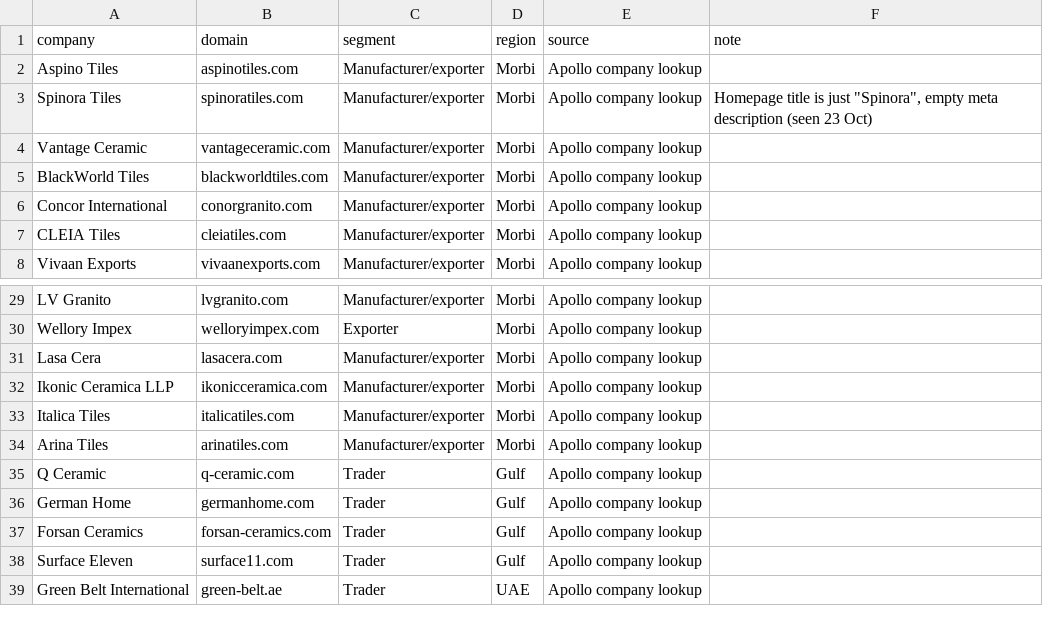
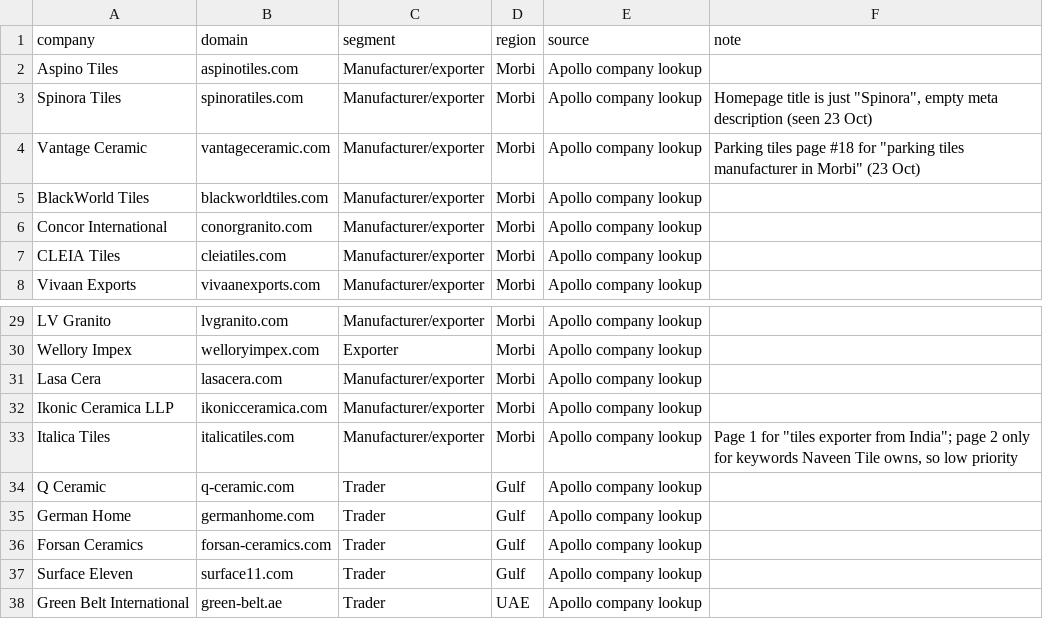
Before and after one commit to digitalmarketing-RNS/Shreyas, a CSV file: outreach/queue.csv, drawn as a sheet; only a part is shown, gaps mark what is left out; the diff covers the shown part only.

```diff
--- a/outreach/queue.csv
+++ b/outreach/queue.csv
@@ -3,3 +3,3 @@ Aspino Tiles,aspinotiles.com,Manufacturer/exporter,Morbi,Apollo company lookup,
 Spinora Tiles,spinoratiles.com,Manufacturer/exporter,Morbi,Apollo company lookup,"Homepage title is just ""Spinora"", empty meta description (seen 23 Oct)"
-Vantage Ceramic,vantageceramic.com,Manufacturer/exporter,Morbi,Apollo company lookup,
+Vantage Ceramic,vantageceramic.com,Manufacturer/exporter,Morbi,Apollo company lookup,"Parking tiles page #18 for ""parking tiles manufacturer in Morbi"" (23 Oct)"
 BlackWorld Tiles,blackworldtiles.com,Manufacturer/exporter,Morbi,Apollo company lookup,
@@ -32,4 +32,3 @@ Lasa Cera,lasacera.com,Manufacturer/exporter,Morbi,Apollo company lookup,
 Ikonic Ceramica LLP,ikonicceramica.com,Manufacturer/exporter,Morbi,Apollo company lookup,
-Italica Tiles,italicatiles.com,Manufacturer/exporter,Morbi,Apollo company lookup,
-Arina Tiles,arinatiles.com,Manufacturer/exporter,Morbi,Apollo company lookup,
+Italica Tiles,italicatiles.com,Manufacturer/exporter,Morbi,Apollo company lookup,"Page 1 for ""tiles exporter from India""; page 2 only for keywords Naveen Tile owns, so low priority"
 Q Ceramic,q-ceramic.com,Trader,Gulf,Apollo company lookup,
```
Also changed, not shown: 27 added rows elsewhere in this file, 1 other file.
